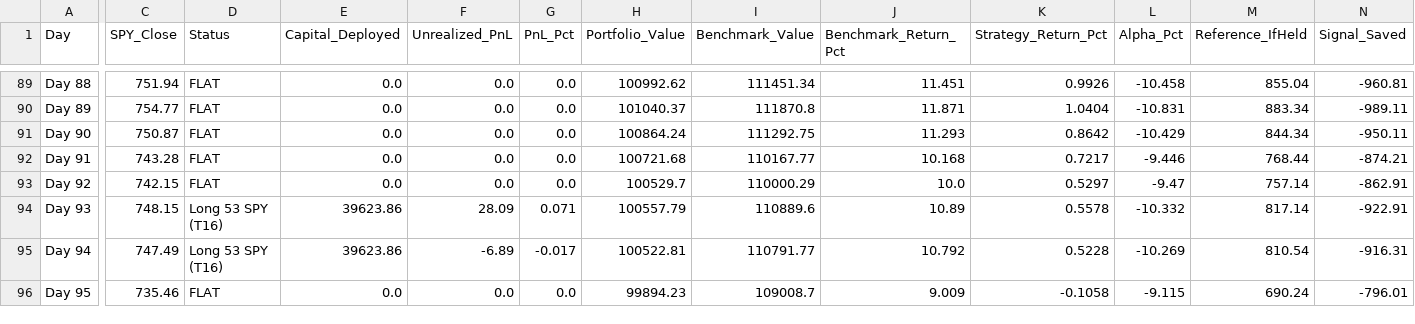
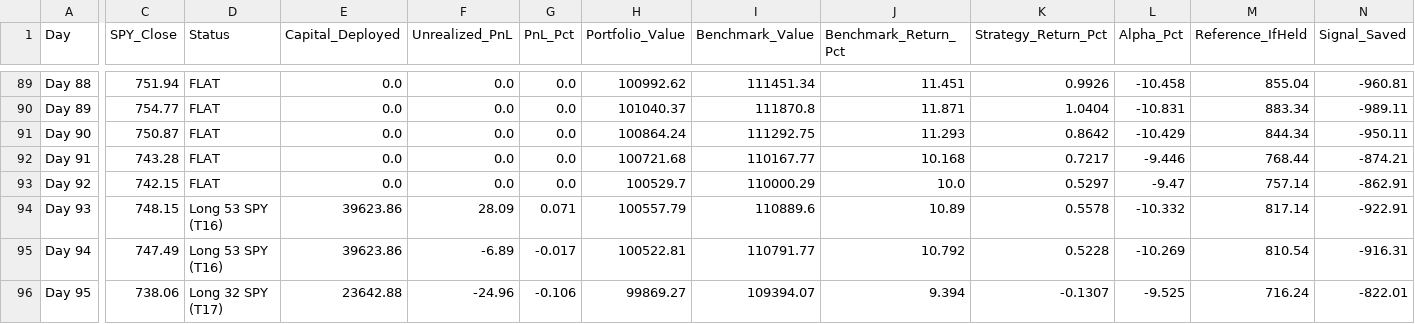
Before and after one commit to YASHpPATIL7/live-trading-alpha, a CSV file: alpaca_journal.csv, drawn as a sheet; only a part is shown, gaps mark what is left out; the diff names each change by its address in the sheet, - before the commit and + after, or states it on an @@ line.

```diff
--- a/alpaca_journal.csv
+++ b/alpaca_journal.csv
-C96 (SPY_Close): 735.46
+C96 (SPY_Close): 738.06
-D96 (Status): FLAT
+D96 (Status): Long 32 SPY (T17)
-E96 (Capital_Deployed): 0.0
+E96 (Capital_Deployed): 23642.88
-F96 (Unrealized_PnL): 0.0
+F96 (Unrealized_PnL): -24.96
-G96 (PnL_Pct): 0.0
+G96 (PnL_Pct): -0.106
-H96 (Portfolio_Value): 99894.23
+H96 (Portfolio_Value): 99869.27
-I96 (Benchmark_Value): 109008.7
+I96 (Benchmark_Value): 109394.07
-J96 (Benchmark_Return_Pct): 9.009
+J96 (Benchmark_Return_Pct): 9.394
-K96 (Strategy_Return_Pct): -0.1058
+K96 (Strategy_Return_Pct): -0.1307
-L96 (Alpha_Pct): -9.115
+L96 (Alpha_Pct): -9.525
-M96 (Reference_IfHeld): 690.24
+M96 (Reference_IfHeld): 716.24
-N96 (Signal_Saved): -796.01
+N96 (Signal_Saved): -822.01
```
Also changed, not shown: 3 other files.
